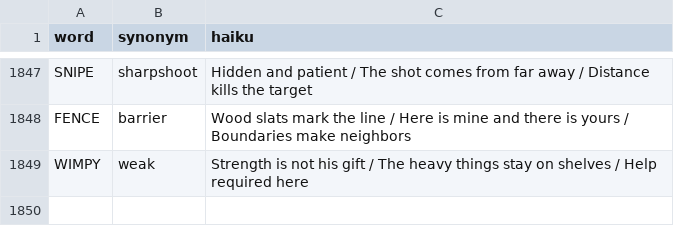
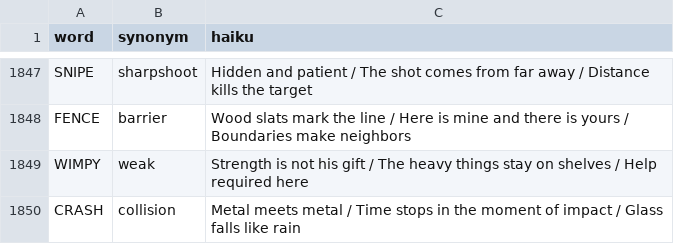
Before and after one commit to 8080Games/WordleMatch, a CSV file: wwwroot/historical_hints.csv, drawn as a sheet; only a part is shown, gaps mark what is left out.

Commit message:
Add Wordle word: CRASH (game #1881, 8/13/2026)

```diff
--- a/wwwroot/historical_hints.csv
+++ b/wwwroot/historical_hints.csv
@@ -1849 +1849,2 @@ FENCE,barrier,"Wood slats mark the line / Here is mine and there is yours / Boun
 WIMPY,weak,"Strength is not his gift / The heavy things stay on shelves / Help required here"
+CRASH,collision,"Metal meets metal / Time stops in the moment of impact / Glass falls like rain"
```
Also changed, not shown: wwwroot/historical-words.csv, wwwroot/used-words.csv, 1 other file.
